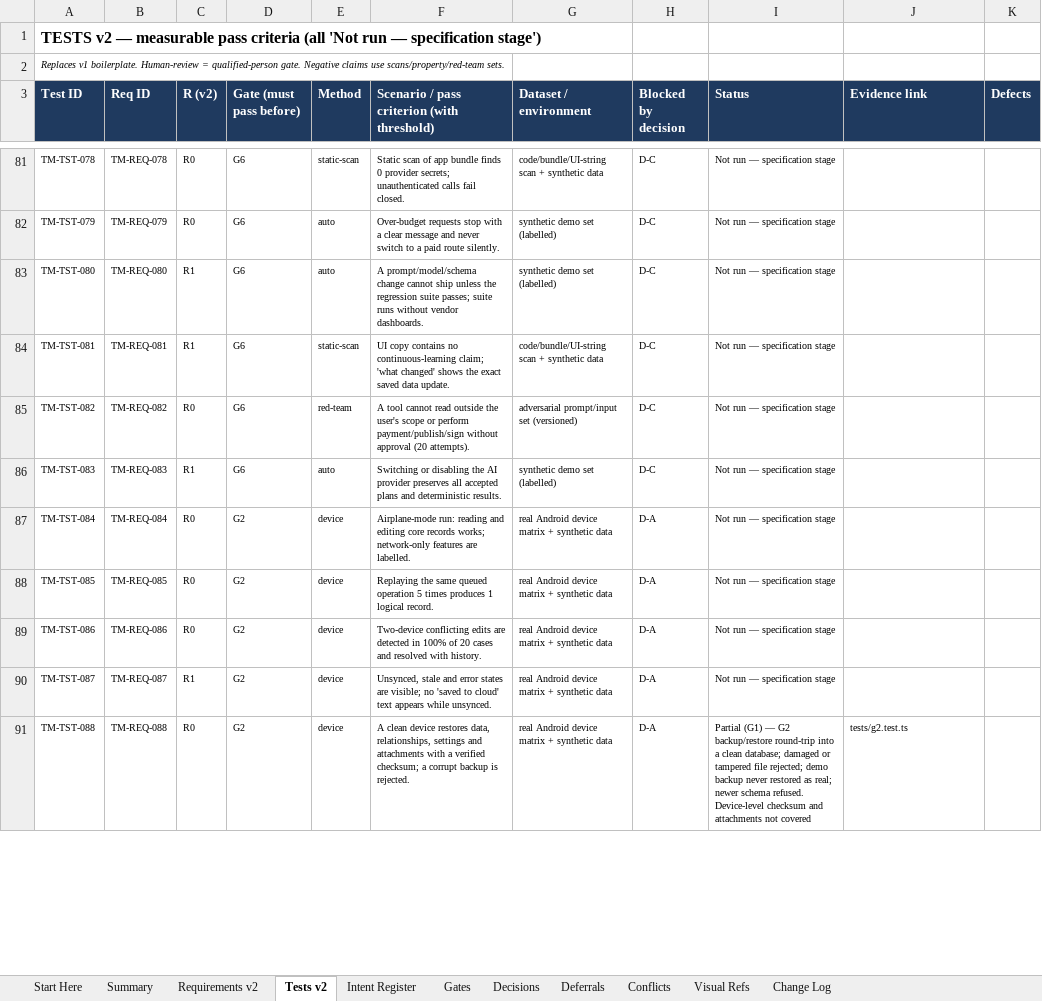
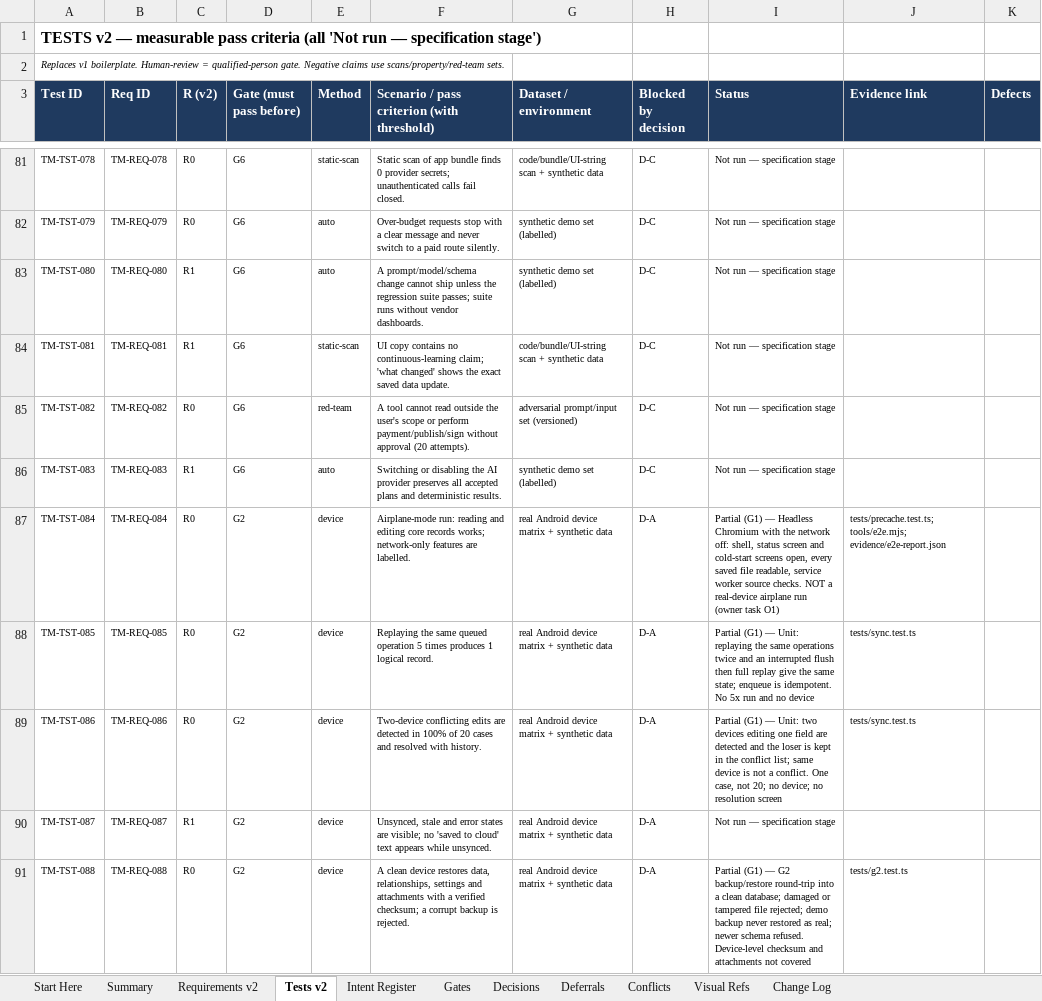
Before and after one commit to mistybari99/Trillionaire-Me, an Excel workbook: docs/register/Trillionaire_Me_Requirements_Register_v2_1_evidence_refresh.xlsx, sheet Tests v2, drawn as a sheet; only a part is shown, gaps mark what is left out; values as stored, in another font and other column widths than the file's, no borders; the diff covers the shown part only; the diff names each change by its address in the sheet, - before the commit and + after, or states it on an @@ line.

```diff
--- a/docs/register/Trillionaire_Me_Requirements_Register_v2_1_evidence_refresh.xlsx (sheet Tests v2)
+++ b/docs/register/Trillionaire_Me_Requirements_Register_v2_1_evidence_refresh.xlsx (sheet Tests v2)
-I87 (Status): Not run — specification stage
+I87 (Status): Partial (G1) — Headless Chromium with the network off: shell, status screen and cold-start screens open, every saved file readable, service worker source checks. NOT a real-device airplane run (owner task O1)
-J87 (Evidence link): (empty)
+J87 (Evidence link): tests/precache.test.ts; tools/e2e.mjs; evidence/e2e-report.json
-I88 (Status): Not run — specification stage
+I88 (Status): Partial (G1) — Unit: replaying the same operations twice and an interrupted flush then full replay give the same state; enqueue is idempotent. No 5x run and no device
-J88:J89 (Evidence link): (empty)
+J88:J89 (Evidence link): tests/sync.test.ts
-I89 (Status): Not run — specification stage
+I89 (Status): Partial (G1) — Unit: two devices editing one field are detected and the loser is kept in the conflict list; same device is not a conflict. One case, not 20; no device; no resolution screen
```
Also changed, not shown: 18 edited cells elsewhere in this sheet, sheet Requirements v2, sheet Change Log, 17 other files.
